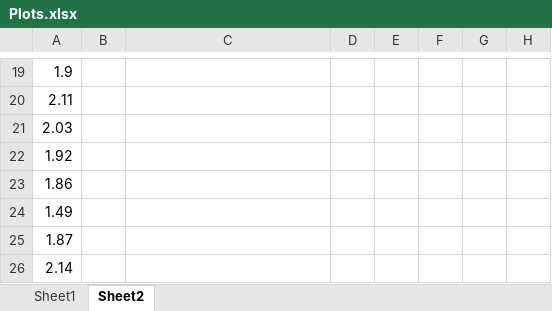
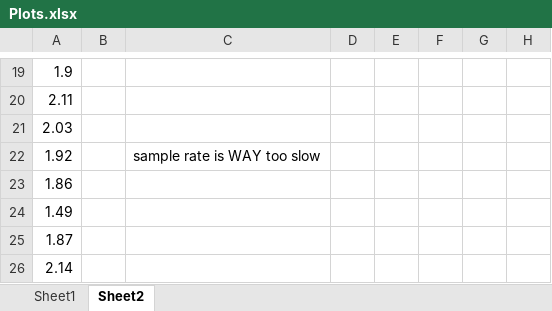
Before and after one commit to tarakong01/air-hockey-elec, an Excel workbook: current-sense-jig/Plots.xlsx, sheet Sheet2, drawn as a sheet; only a part is shown, gaps mark what is left out; values as stored, in another font and other column widths than the file's, no borders; charts and pictures not drawn; the diff names each change by its address in the sheet, - before the commit and + after, or states it on an @@ line.

```diff
--- a/current-sense-jig/Plots.xlsx (sheet Sheet2)
+++ b/current-sense-jig/Plots.xlsx (sheet Sheet2)
-C22: (empty)
+C22: sample rate is WAY too slow
```
Also changed, not shown: 8 other files.
